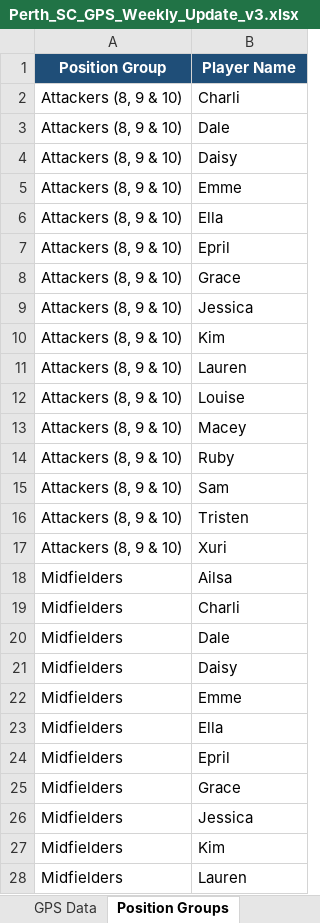
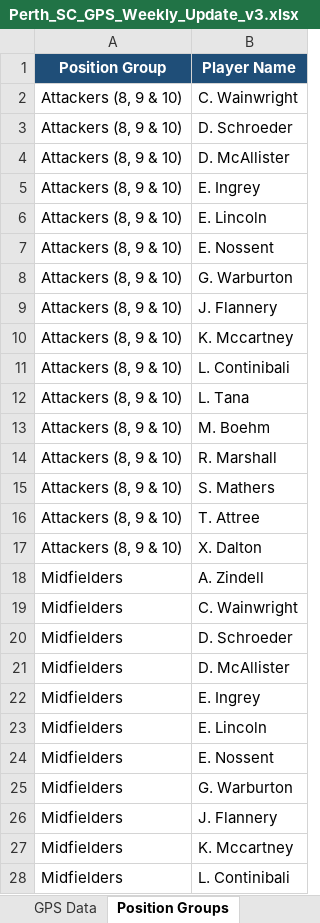
Before and after one commit to thalitaziero-arch/Perth_Dashboard, an Excel workbook: Perth_SC_GPS_Weekly_Update_v3.xlsx, sheet Position Groups, drawn as a sheet; only a part is shown; values as stored, in another font and other column widths than the file's, no borders; table styles not drawn; the diff covers the shown part only; the diff names each change by its address in the sheet, - before the commit and + after, or states it on an @@ line.

```diff
--- a/Perth_SC_GPS_Weekly_Update_v3.xlsx (sheet Position Groups)
+++ b/Perth_SC_GPS_Weekly_Update_v3.xlsx (sheet Position Groups)
-B2 (Player Name): Charli
+B2 (Player Name): C. Wainwright
-B3 (Player Name): Dale
+B3 (Player Name): D. Schroeder
-B4 (Player Name): Daisy
+B4 (Player Name): D. McAllister
-B5 (Player Name): Emme
+B5 (Player Name): E. Ingrey
-B6 (Player Name): Ella
+B6 (Player Name): E. Lincoln
-B7 (Player Name): Epril
+B7 (Player Name): E. Nossent
-B8 (Player Name): Grace
+B8 (Player Name): G. Warburton
-B9 (Player Name): Jessica
+B9 (Player Name): J. Flannery
-B10 (Player Name): Kim
+B10 (Player Name): K. Mccartney
-B11 (Player Name): Lauren
+B11 (Player Name): L. Continibali
-B12 (Player Name): Louise
+B12 (Player Name): L. Tana
-B13 (Player Name): Macey
+B13 (Player Name): M. Boehm
-B14 (Player Name): Ruby
+B14 (Player Name): R. Marshall
-B15 (Player Name): Sam
+B15 (Player Name): S. Mathers
-B16 (Player Name): Tristen
+B16 (Player Name): T. Attree
-B17 (Player Name): Xuri
+B17 (Player Name): X. Dalton
-B18 (Player Name): Ailsa
+B18 (Player Name): A. Zindell
-B19 (Player Name): Charli
+B19 (Player Name): C. Wainwright
-B20 (Player Name): Dale
+B20 (Player Name): D. Schroeder
-B21 (Player Name): Daisy
+B21 (Player Name): D. McAllister
-B22 (Player Name): Emme
+B22 (Player Name): E. Ingrey
-B23 (Player Name): Ella
+B23 (Player Name): E. Lincoln
-B24 (Player Name): Epril
+B24 (Player Name): E. Nossent
-B25 (Player Name): Grace
+B25 (Player Name): G. Warburton
-B26 (Player Name): Jessica
+B26 (Player Name): J. Flannery
-B27 (Player Name): Kim
+B27 (Player Name): K. Mccartney
-B28 (Player Name): Lauren
+B28 (Player Name): L. Continibali
```
Also changed, not shown: 18 edited cells elsewhere in this sheet, sheet Dashboard - Comparisons, sheet GPS Data, charts or pictures, 3 other files.
